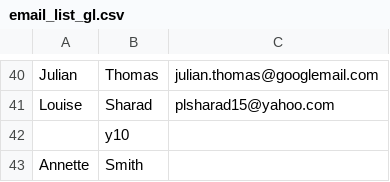
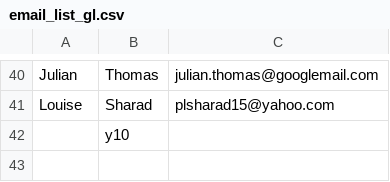
Before and after one commit to LaurieY/F3Members, a CSV file: downloads/email_list_gl.csv, drawn as a sheet; only a part is shown, gaps mark what is left out.

```diff
--- a/downloads/email_list_gl.csv
+++ b/downloads/email_list_gl.csv
@@ -42,2 +42 @@ Louise,Sharad,plsharad15@yahoo.com
 ,y10,
-Annette,Smith,
```
Also changed, not shown: 3 other files.
